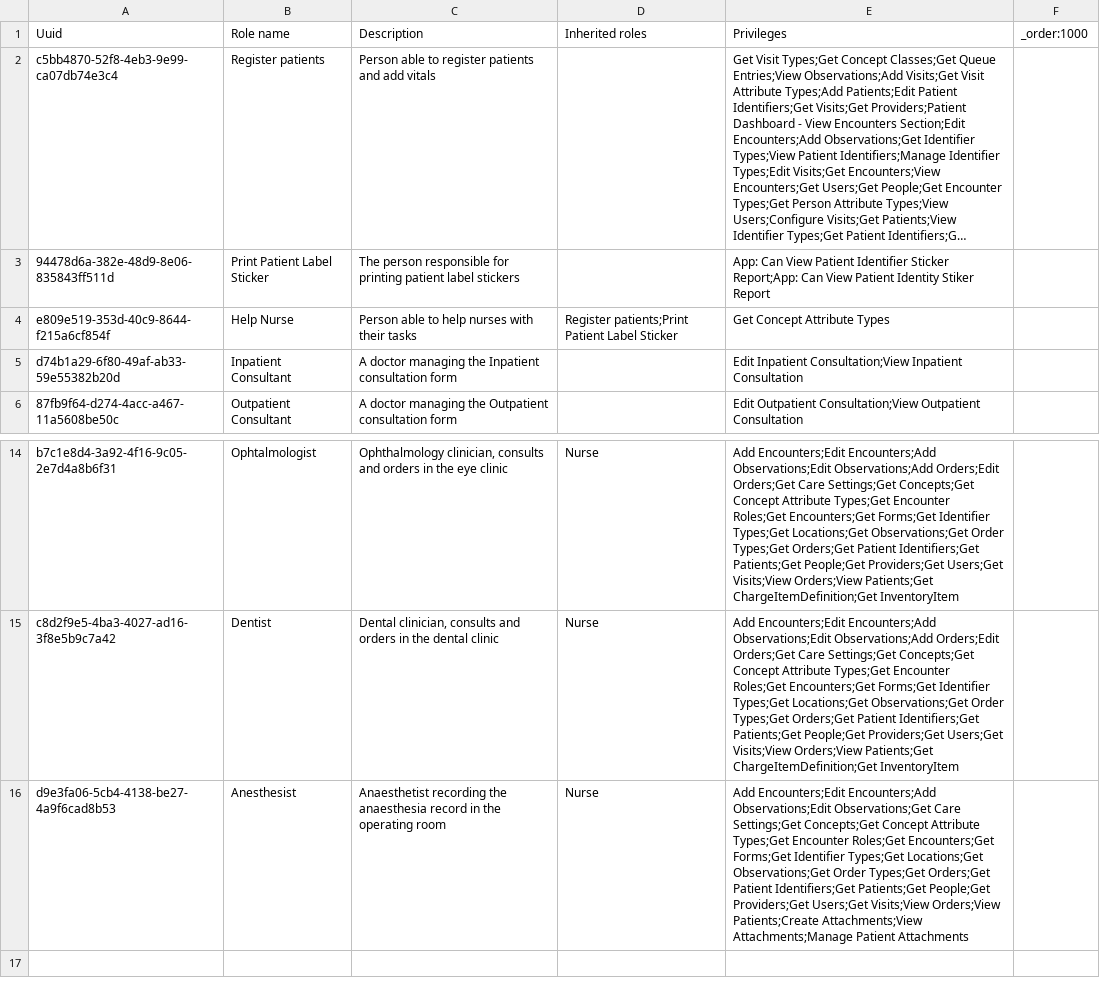
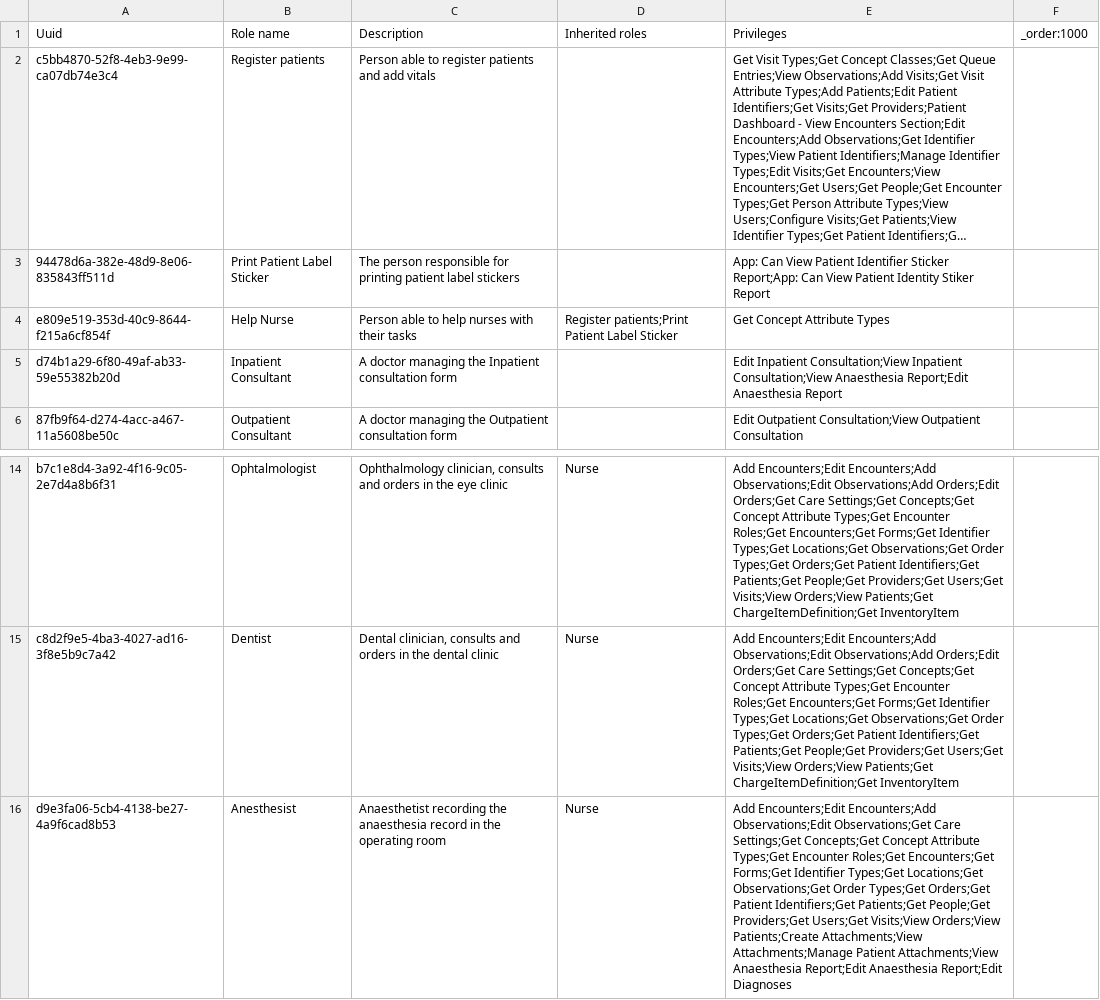
Before and after one commit to MadiroGlobalHealth/UVL-EMR, a CSV file: sites/mugamba/configs/openmrs/initializer_config/roles/roles_mugamba.csv, drawn as a sheet; only a part is shown, gaps mark what is left out; long unchanged cells end in …; the diff names each change by its address in the sheet, - before the commit and + after, or states it on an @@ line.

Commit message:
polymorph: sites/mugamba/configs/openmrs/initializer_config/roles/roles_mugamba.csv

```diff
--- a/sites/mugamba/configs/openmrs/initializer_config/roles/roles_mugamba.csv
+++ b/sites/mugamba/configs/openmrs/initializer_config/roles/roles_mugamba.csv
-E5 (Privileges): …Consultation;View Inpatient Consultation
+E5 (Privileges): …Consultation;View Inpatient Consultation;View Anaesthesia Report;Edit Anaesthesia Report
-E16 (Privileges): …Attachments;Manage Patient Attachments
+E16 (Privileges): …Attachments;Manage Patient Attachments;View Anaesthesia Report;Edit Anaesthesia Report;Edit Diagnoses
```
